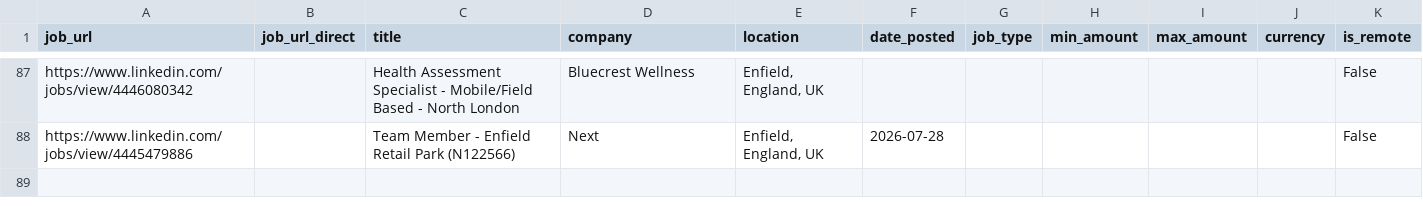
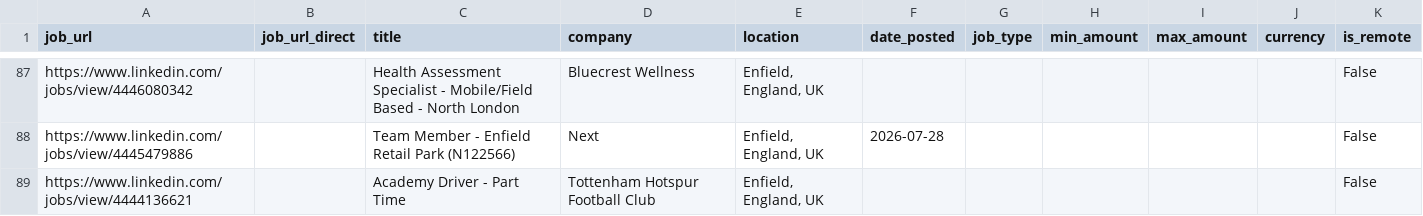
Before and after one commit to Boom123bam/job-scraper, a CSV file: jobs.csv, drawn as a sheet; only a part is shown, gaps mark what is left out.

```diff
--- a/jobs.csv
+++ b/jobs.csv
@@ -88 +88,2 @@ https://www.linkedin.com/jobs/view/4446080342,,Health Assessment Specialist - Mo
 https://www.linkedin.com/jobs/view/4445479886,,Team Member - Enfield Retail Park (N122566),Next,"Enfield, England, UK",2026-07-28,,,,,False
+https://www.linkedin.com/jobs/view/4444136621,,Academy Driver - Part Time,Tottenham Hotspur Football Club,"Enfield, England, UK",,,,,,False
```
